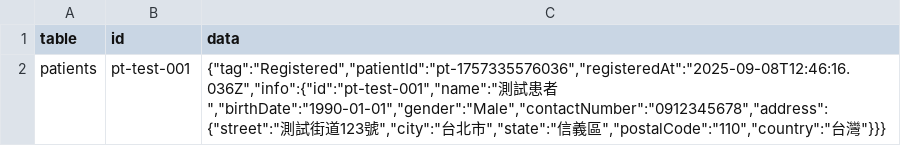
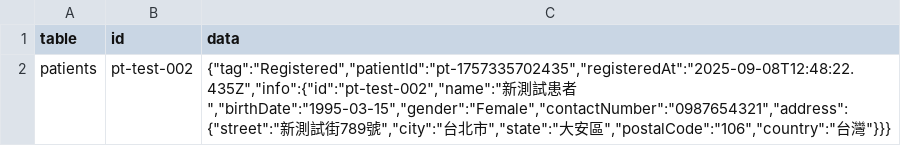
Before and after one commit to JohnKeng/mini-HIS-UI, a CSV file: src/db.csv, drawn as a sheet.

```diff
--- a/src/db.csv
+++ b/src/db.csv
@@ -1,2 +1,2 @@
 table,id,data
-patients,pt-test-001,"{""tag"":""Registered"",""patientId"":""pt-1757335576036"",""registeredAt"":""2025-09-08T12:46:16.036Z"",""info"":{""id"":""pt-test-001"",""name"":""測試患者"",""birthDate"":""1990-01-01"",""gender"":""Male"",""contactNumber"":""0912345678"",""address"":{""street"":""測試街道123號"",""city"":""台北市"",""state"":""信義區"",""postalCode"":""110"",""country"":""台灣""}}}"
+patients,pt-test-002,"{""tag"":""Registered"",""patientId"":""pt-1757335702435"",""registeredAt"":""2025-09-08T12:48:22.435Z"",""info"":{""id"":""pt-test-002"",""name"":""新測試患者"",""birthDate"":""1995-03-15"",""gender"":""Female"",""contactNumber"":""0987654321"",""address"":{""street"":""新測試街789號"",""city"":""台北市"",""state"":""大安區"",""postalCode"":""106"",""country"":""台灣""}}}"
```
Also changed, not shown: 1 other file.
